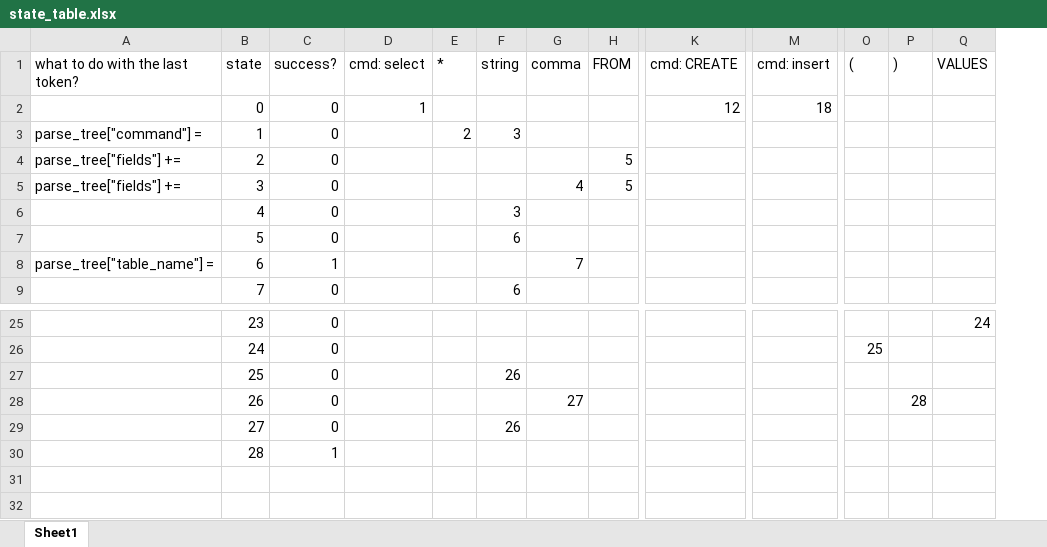
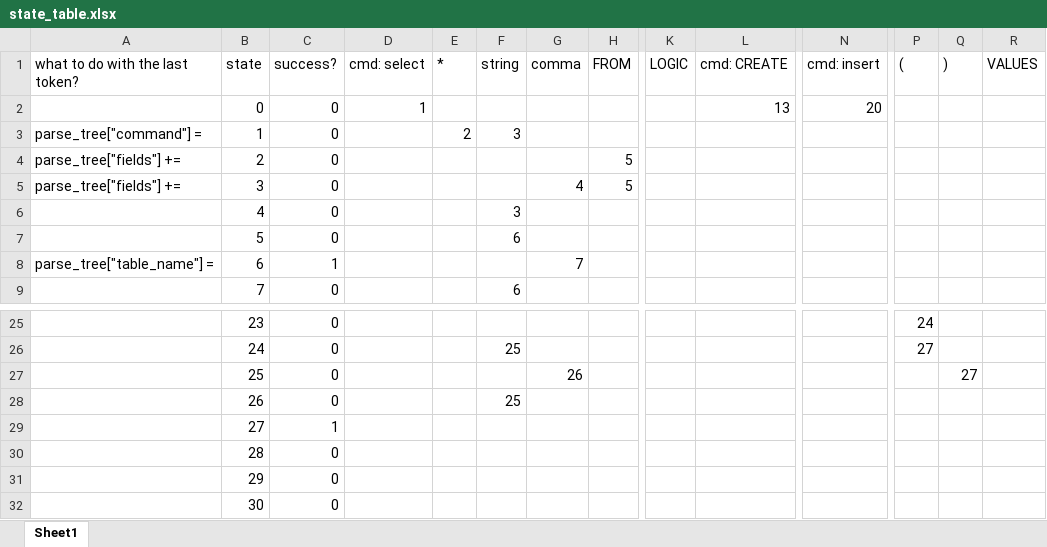
Before and after one commit to jaasonw/Database, an Excel workbook: state_table.xlsx, sheet Sheet1, drawn as a sheet; only a part is shown, gaps mark what is left out; values as stored, in another font and other column widths than the file's, no cell formats; addresses are those after the commit; rows hold the shown columns only; the diff covers the shown part only; the diff names each change by its address in the sheet, - before the commit and + after, or states it on an @@ line.

```diff
--- a/state_table.xlsx (sheet Sheet1)
+++ b/state_table.xlsx (sheet Sheet1)
+column K (LOGIC), empty
-L2 (cmd: CREATE): 12
+L2 (cmd: CREATE): 13
-N2 (cmd: insert): 18
+N2 (cmd: insert): 20
-P25 ((): (empty)
+P25 ((): 24
-R25 (VALUES): 24
+R25 (VALUES): (empty)
-F26 (string): (empty)
+F26 (string): 25
-P26 ((): 25
+P26 ((): 27
-F27 (string): 26
+F27 (string): (empty)
-G27 (comma): (empty)
+G27 (comma): 26
-Q27 ()): (empty)
+Q27 ()): 27
-F28 (string): (empty)
+F28 (string): 25
-G28 (comma): 27
+G28 (comma): (empty)
-Q28 ()): 28
+Q28 ()): (empty)
-C29 (success?): 0
+C29 (success?): 1
-F29 (string): 26
+F29 (string): (empty)
-C30 (success?): 1
+C30 (success?): 0
+row 31:  | 29 | 0
+row 32:  | 30 | 0
```
Also changed, not shown: 32 edited cells elsewhere in this sheet, cell formats.
